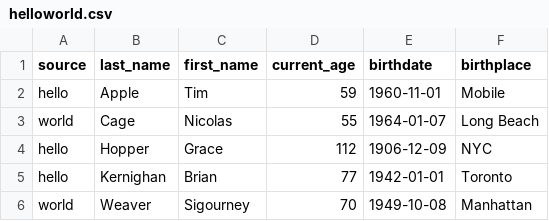
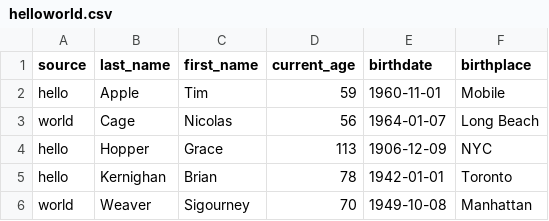
Before and after one commit to dannguyen/pydataproject-template, a CSV file: data/wrangled/helloworld.csv, drawn as a sheet.

```diff
--- a/data/wrangled/helloworld.csv
+++ b/data/wrangled/helloworld.csv
@@ -2,5 +2,5 @@ source,last_name,first_name,current_age,birthdate,birthplace
 hello,Apple,Tim,59,1960-11-01,Mobile
-world,Cage,Nicolas,55,1964-01-07,Long Beach
-hello,Hopper,Grace,112,1906-12-09,NYC
-hello,Kernighan,Brian,77,1942-01-01,Toronto
+world,Cage,Nicolas,56,1964-01-07,Long Beach
+hello,Hopper,Grace,113,1906-12-09,NYC
+hello,Kernighan,Brian,78,1942-01-01,Toronto
 world,Weaver,Sigourney,70,1949-10-08,Manhattan
```
Also changed, not shown: 11 other files.
